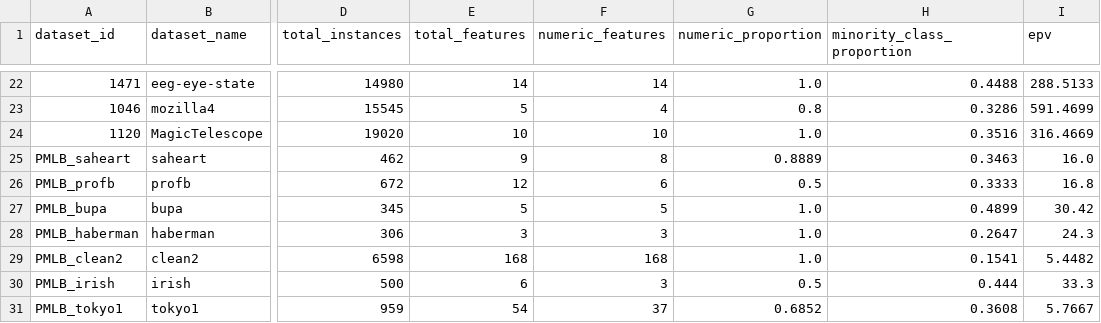
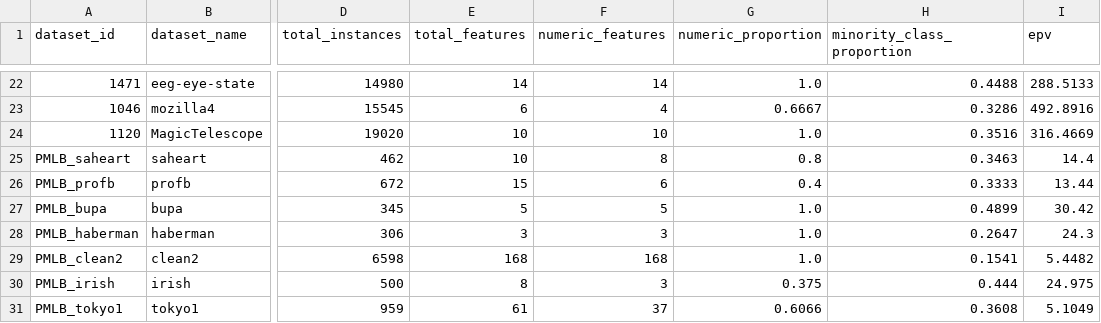
Before and after one commit to lucasporoca/TCC, a CSV file: data/1 - metadata/datasets.csv, drawn as a sheet; only a part is shown, gaps mark what is left out; the diff covers the shown part only; the diff names each change by its address in the sheet, - before the commit and + after, or states it on an @@ line.

```diff
--- a/data/1 - metadata/datasets.csv
+++ b/data/1 - metadata/datasets.csv
-E23 (total_features): 5
+E23 (total_features): 6
-G23 (numeric_proportion): 0.8
+G23 (numeric_proportion): 0.6667
-I23 (epv): 591.4699
+I23 (epv): 492.8916
-E25 (total_features): 9
+E25 (total_features): 10
-G25 (numeric_proportion): 0.8889
+G25 (numeric_proportion): 0.8
-I25 (epv): 16.0
+I25 (epv): 14.4
-E26 (total_features): 12
+E26 (total_features): 15
-G26 (numeric_proportion): 0.5
+G26 (numeric_proportion): 0.4
-I26 (epv): 16.8
+I26 (epv): 13.44
-E30 (total_features): 6
+E30 (total_features): 8
-G30 (numeric_proportion): 0.5
+G30 (numeric_proportion): 0.375
-I30 (epv): 33.3
+I30 (epv): 24.975
-E31 (total_features): 54
+E31 (total_features): 61
-G31 (numeric_proportion): 0.6852
+G31 (numeric_proportion): 0.6066
-I31 (epv): 5.7667
+I31 (epv): 5.1049
```
Also changed, not shown: 30 edited cells elsewhere in this file, 3 other files.
